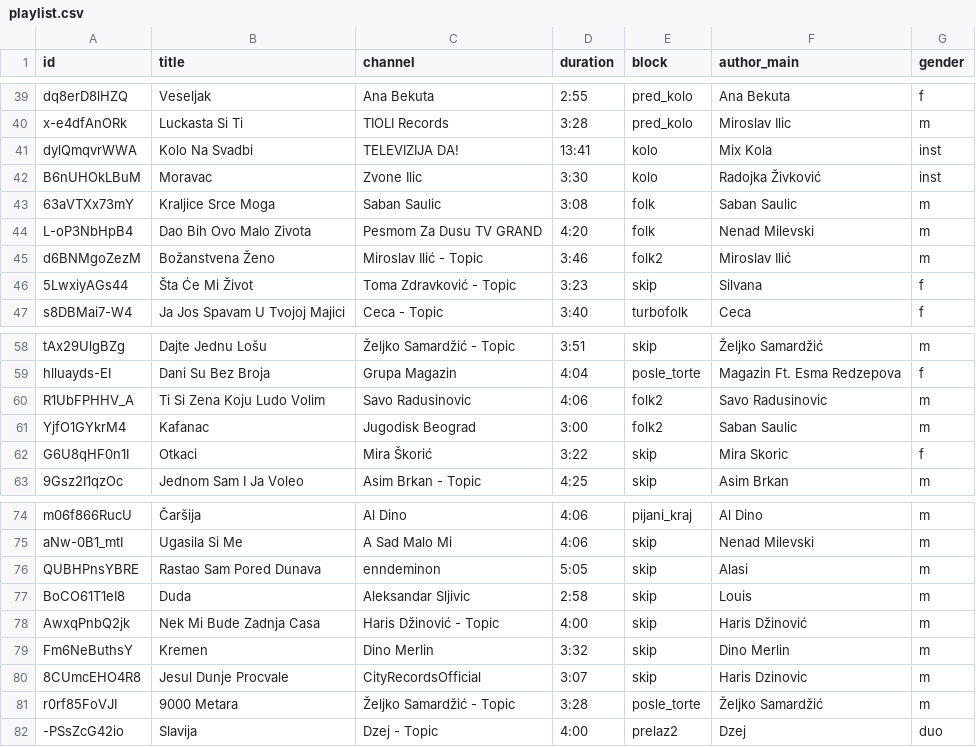
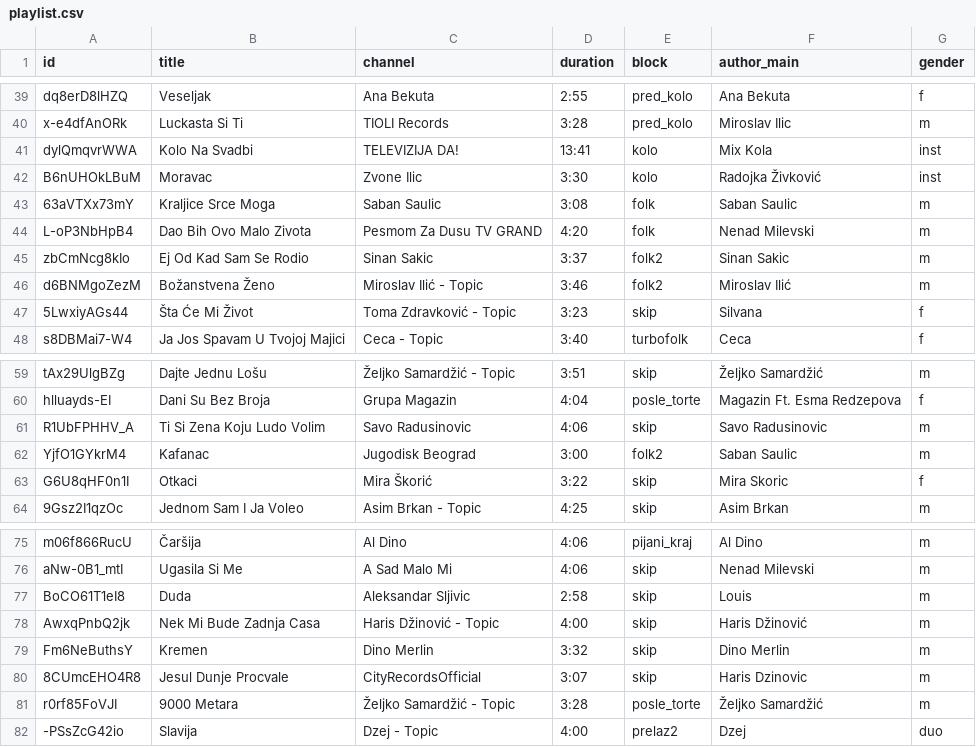
Before and after one commit to ToshKae/nesvil-raspored-pesama, a CSV file: playlist.csv, drawn as a sheet; only a part is shown, gaps mark what is left out.

```diff
--- a/playlist.csv
+++ b/playlist.csv
@@ -44,2 +44,3 @@ B6nUHOkLBuM,Moravac,Zvone Ilic,3:30,kolo,Radojka Živković,inst
 L-oP3NbHpB4,Dao Bih Ovo Malo Zivota,Pesmom Za Dusu TV GRAND,4:20,folk,Nenad Milevski,m
+zbCmNcg8kIo,Ej Od Kad Sam Se Rodio,Sinan Sakic,3:37,folk2,Sinan Sakic,m
 d6BNMgoZezM,Božanstvena Ženo,Miroslav Ilić - Topic,3:46,folk2,Miroslav Ilić,m
@@ -59,3 +60,3 @@ tAx29UlgBZg,Dajte Jednu Lošu,Željko Samardžić - Topic,3:51,skip,Željko Sama
 hlluayds-EI,Dani Su Bez Broja,Grupa Magazin,4:04,posle_torte,Magazin Ft. Esma Redzepova,f
-R1UbFPHHV_A,Ti Si Zena Koju Ludo Volim,Savo Radusinovic,4:06,folk2,Savo Radusinovic,m
+R1UbFPHHV_A,Ti Si Zena Koju Ludo Volim,Savo Radusinovic,4:06,skip,Savo Radusinovic,m
 YjfO1GYkrM4,Kafanac,Jugodisk Beograd,3:00,folk2,Saban Saulic,m
@@ -75,3 +76,2 @@ m06f866RucU,Čaršija,Al Dino,4:06,pijani_kraj,Al Dino,m
 aNw-0B1_mtI,Ugasila Si Me,A Sad Malo Mi,4:06,skip,Nenad Milevski,m
-QUBHPnsYBRE,Rastao Sam Pored Dunava,enndeminon,5:05,skip,Alasi,m
 BoCO61T1eI8,Duda,Aleksandar Sljivic,2:58,skip,Louis,m
```
